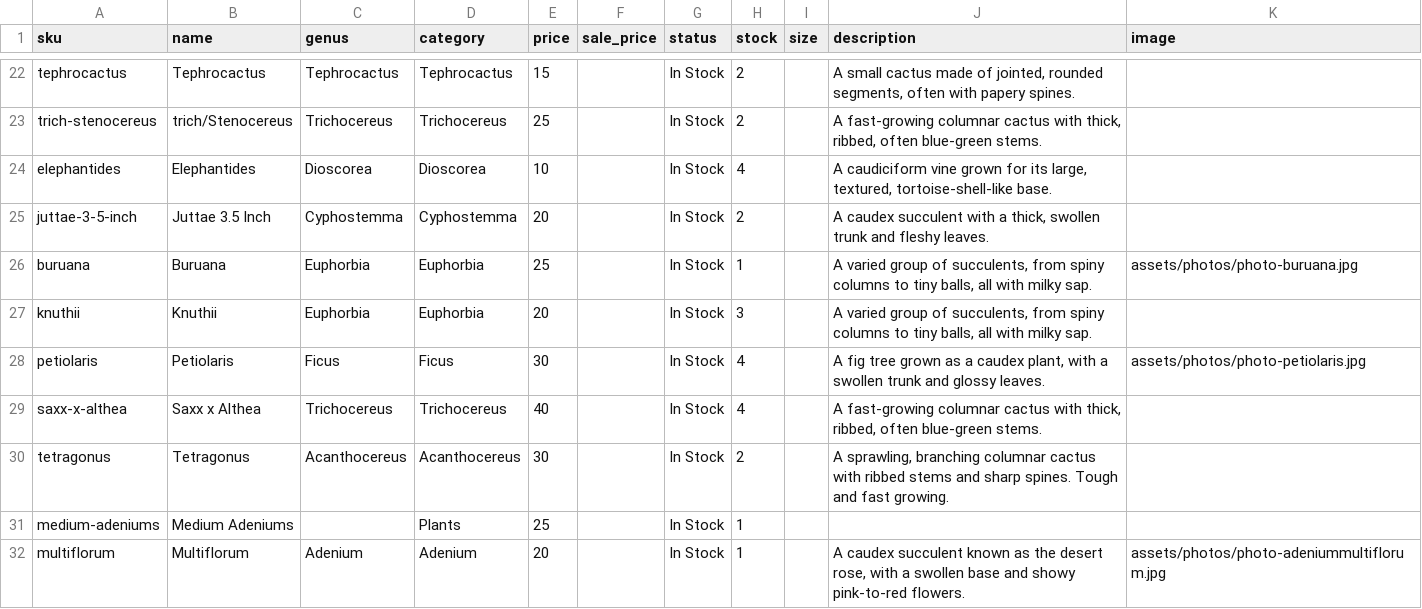
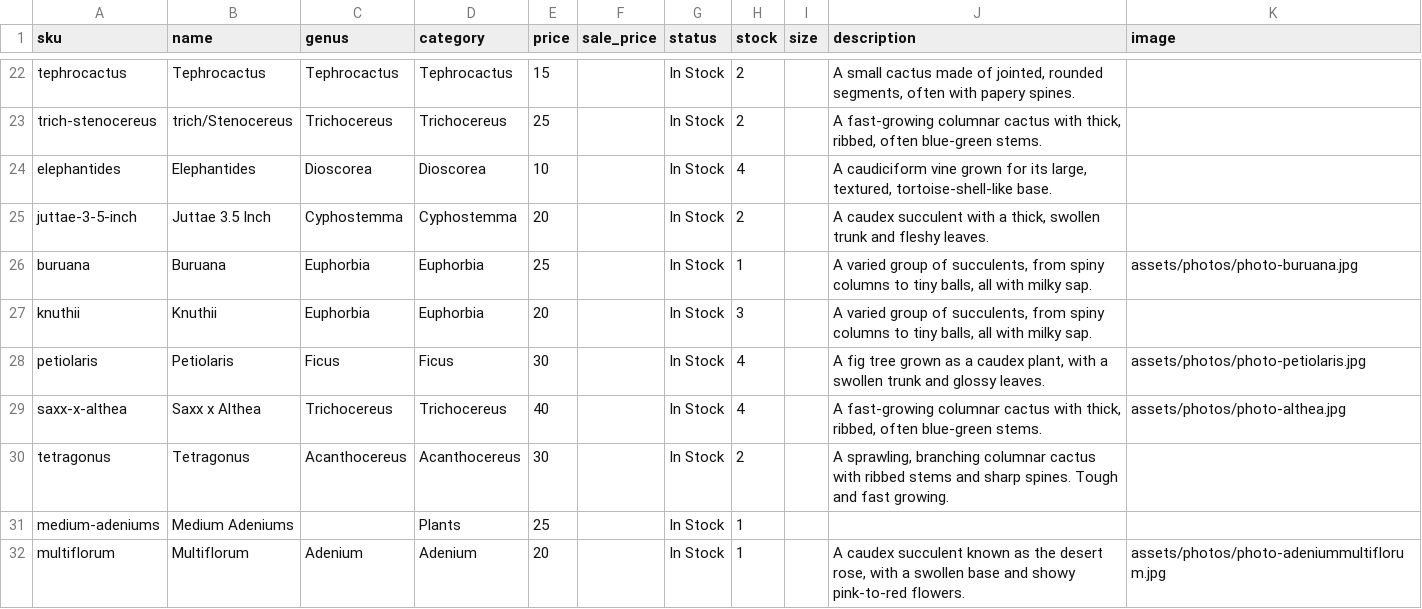
Before and after one commit to rumerlaw/sp-web, a CSV file: data/inventory.csv, drawn as a sheet; only a part is shown, gaps mark what is left out.

Commit message:
Sync inventory from Dropbox

```diff
--- a/data/inventory.csv
+++ b/data/inventory.csv
@@ -28,3 +28,3 @@ knuthii,Knuthii,Euphorbia,Euphorbia,20,,In Stock,3,,"A varied group of succulent
 petiolaris,Petiolaris,Ficus,Ficus,30,,In Stock,4,,"A fig tree grown as a caudex plant, with a swollen trunk and glossy leaves.",assets/photos/photo-petiolaris.jpg
-saxx-x-althea,Saxx x Althea,Trichocereus,Trichocereus,40,,In Stock,4,,"A fast-growing columnar cactus with thick, ribbed, often blue-green stems.",
+saxx-x-althea,Saxx x Althea,Trichocereus,Trichocereus,40,,In Stock,4,,"A fast-growing columnar cactus with thick, ribbed, often blue-green stems.",assets/photos/photo-althea.jpg
 tetragonus,Tetragonus,Acanthocereus,Acanthocereus,30,,In Stock,2,,"A sprawling, branching columnar cactus with ribbed stems and sharp spines. Tough and fast growing.",
```
Also changed, not shown: data/photos.csv, 3 other files.
